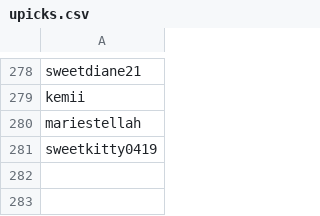
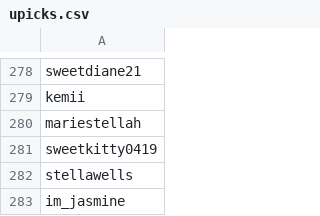
Before and after one commit to nonnax/cbph, a CSV file: upicks.csv, drawn as a sheet; only a part is shown, gaps mark what is left out.

```diff
--- a/upicks.csv
+++ b/upicks.csv
@@ -281 +281,3 @@ mariestellah
 sweetkitty0419
+stellawells
+im_jasmine
```
Also changed, not shown: 3 other files.
